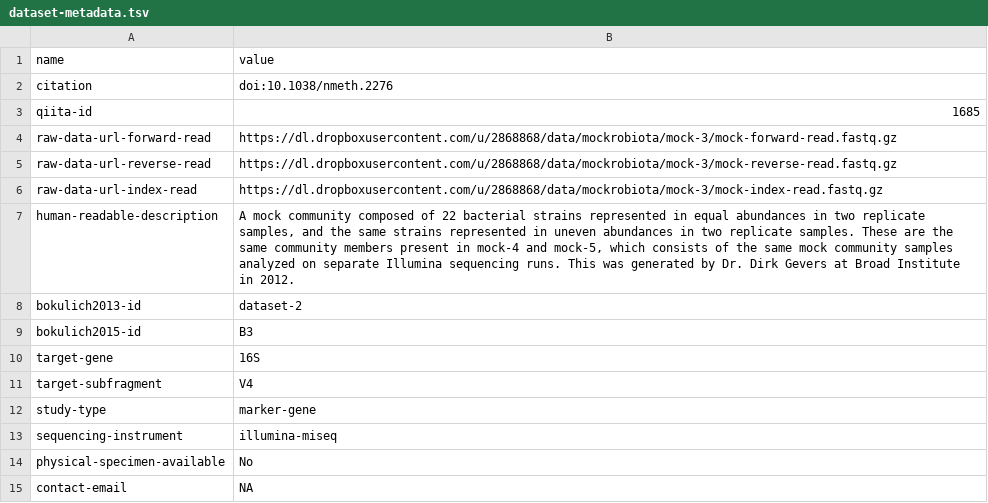
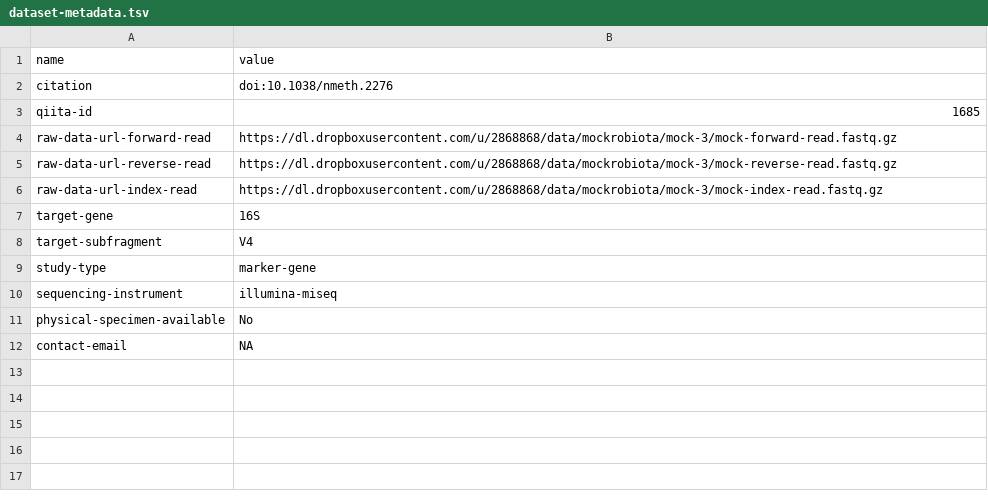
Before and after one commit to caporaso-lab/mockrobiota, a TSV file: data/mock-3/dataset-metadata.tsv, drawn as a sheet; the diff names each change by its address in the sheet, - before the commit and + after, or states it on an @@ line.

Commit message:
Issue 47 (#49)
* Update check_data_integrity.py

* Update dataset-metadata.tsv

* Update dataset-metadata.tsv

* Update dataset-metadata.tsv

* Update dataset-metadata.tsv

* Update dataset-metadata.tsv

* Update dataset-metadata.tsv

* Update dataset-metadata.tsv

* Update dataset-metadata.tsv

* Update dataset-metadata.tsv

* Update dataset-metadata.tsv

* Update dataset-metadata.tsv

* Update dataset-metadata.tsv

* Update README.md

```diff
--- a/data/mock-3/dataset-metadata.tsv
+++ b/data/mock-3/dataset-metadata.tsv
-row 7: human-readable-description | A mock community composed of 22 bacterial strains represented in equal abundances in two replicate samples, and the same strains represented in uneven abundances in two replicate samples. These are the same community members present in mock-4 and mock-5, which consists of the same mock community samples analyzed on separate Illumina sequencing runs. This was generated by Dr. Dirk Gevers at Broad Institute in 2012.
-row 8: bokulich2013-id | dataset-2
-row 9: bokulich2015-id | B3
```
Also changed, not shown: data/mock-1/dataset-metadata.tsv, data/mock-2/dataset-metadata.tsv, 11 other files.
